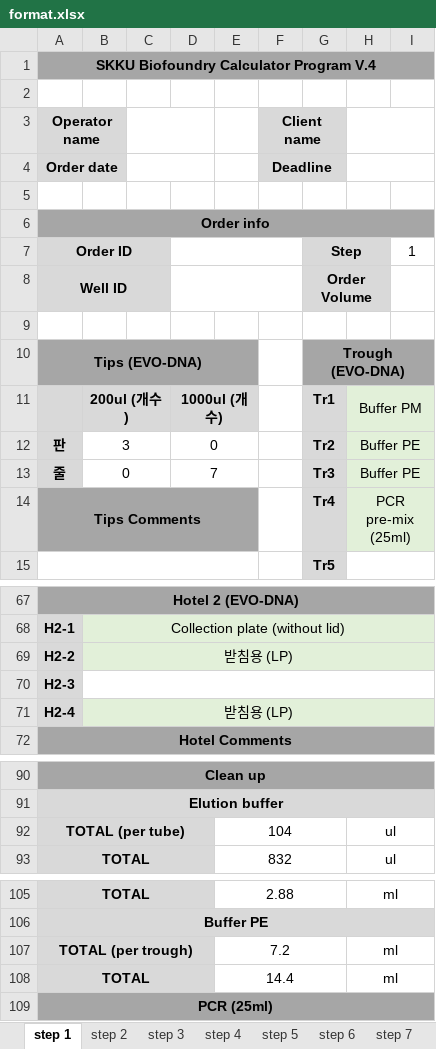
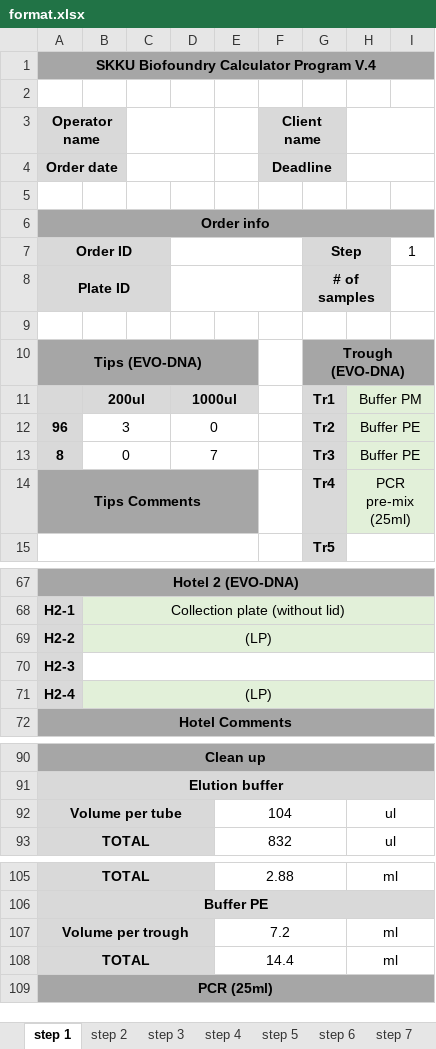
Before and after one commit to F0RTRE55/BFC, an Excel workbook: format.xlsx, sheet step 1, drawn as a sheet; only a part is shown, gaps mark what is left out; values as stored, in another font and other column widths than the file's, no borders; removed rows and columns are numbered as before the commit, all else as after; the diff names each change by its address in the sheet, - before the commit and + after, or states it on an @@ line.

Commit message:
fixed volume addition and name
added conditions to value
changed Well ID -> Plate ID

```diff
--- a/format.xlsx (sheet step 1)
+++ b/format.xlsx (sheet step 1)
-row 8: Well ID |  |  |  |  |  | Order Volume
+row 8: Plate ID |  |  |  |  |  | # of samples
-B11: 200ul (개수)
+B11: 200ul
-D11: 1000ul (개수)
+D11: 1000ul
-A12 (Operator name): 판
+A12 (Operator name): 96
-A13 (Operator name): 줄
+A13 (Operator name): 8
-B69: 받침용 (LP)
+B69: (LP)
-B71: 받침용 (LP)
+B71: (LP)
-A92 (Operator name): TOTAL (per tube)
+A92 (Operator name): Volume per tube
-A107 (Operator name): TOTAL (per trough)
+A107 (Operator name): Volume per trough
```
Also changed, not shown: sheet step 11, sheet step 10, sheet step 6, sheet step 8, sheet step 7, sheet step 3, 3 more sheets, 19 other files.
